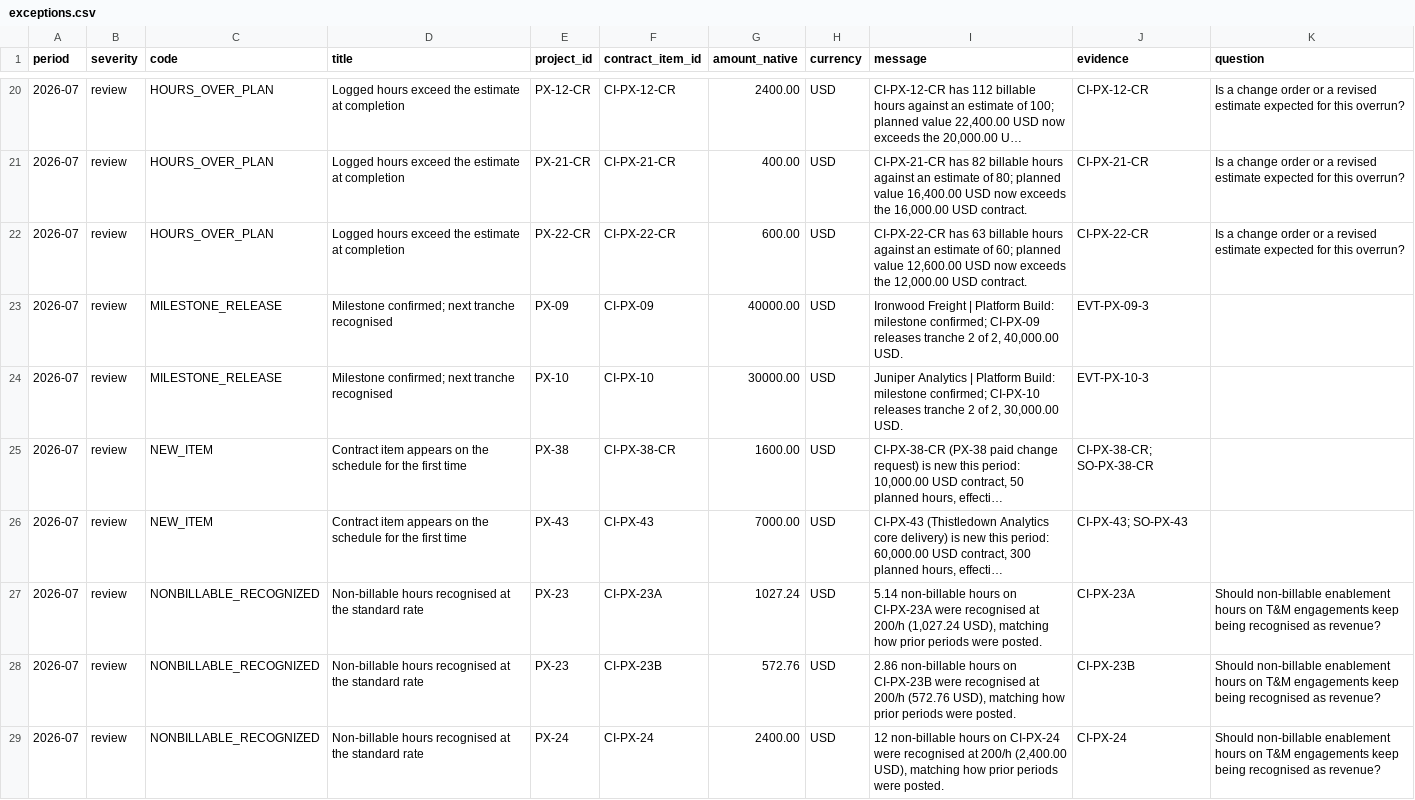
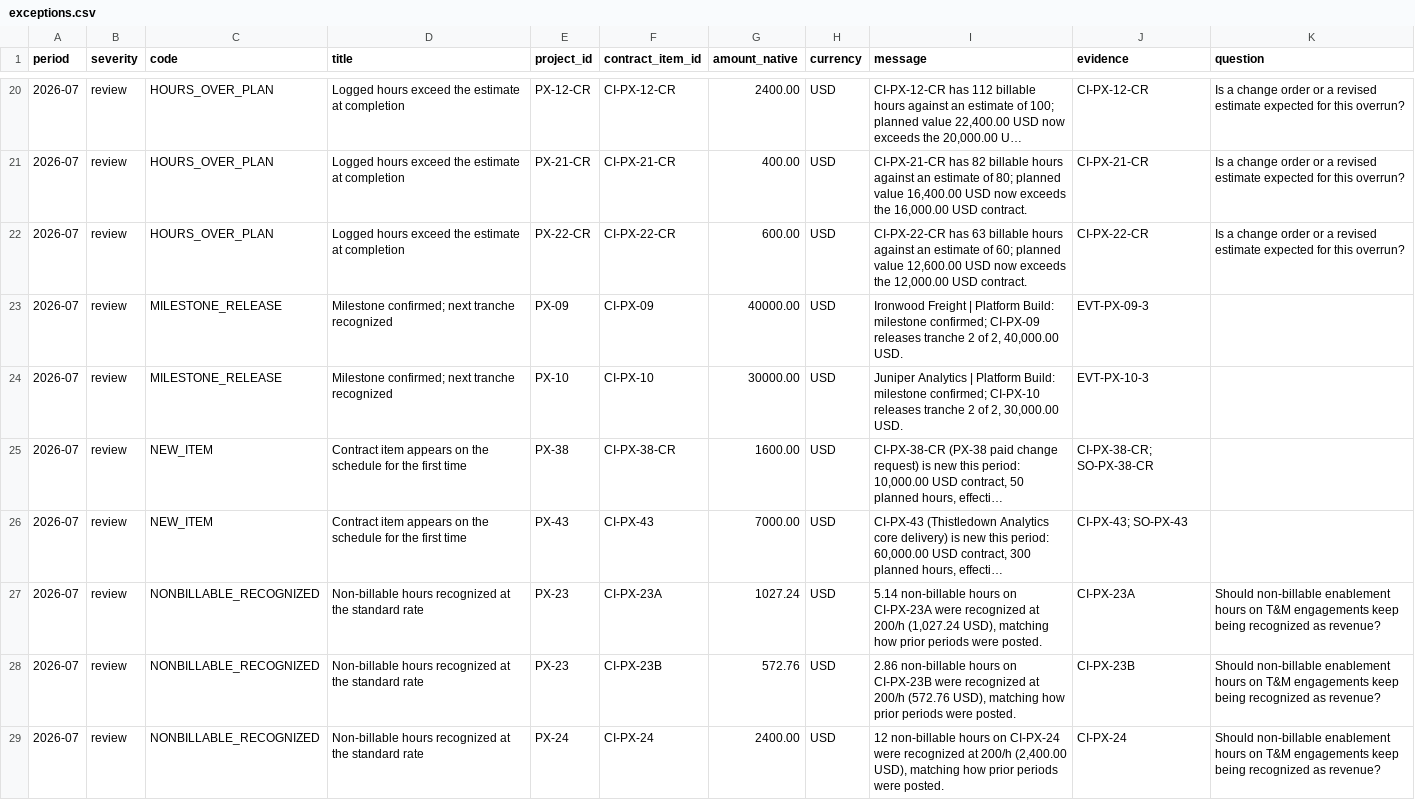
Before and after one commit to yyardi/psclose, a CSV file: out/2026-07/exceptions.csv, drawn as a sheet; only a part is shown, gaps mark what is left out; long unchanged cells end in …; the diff covers the shown part only; the diff names each change by its address in the sheet, - before the commit and + after, or states it on an @@ line.

```diff
--- a/out/2026-07/exceptions.csv
+++ b/out/2026-07/exceptions.csv
-D23:D24 (title): Milestone confirmed; next tranche recognised
+D23:D24 (title): Milestone confirmed; next tranche recognized
-D27:D29 (title): Non-billable hours recognised at the…
+D27:D29 (title): Non-billable hours recognized at the…
-I27 (message): …CI-PX-23A were recognised at 200/h…
+I27 (message): …CI-PX-23A were recognized at 200/h…
-K27:K29 (question): …keep being recognised as revenue?
+K27:K29 (question): …keep being recognized as revenue?
-I28 (message): …CI-PX-23B were recognised at 200/h…
+I28 (message): …CI-PX-23B were recognized at 200/h…
-I29 (message): …CI-PX-24 were recognised at 200/h…
+I29 (message): …CI-PX-24 were recognized at 200/h…
```
Also changed, not shown: 25 edited cells elsewhere in this file, out/2026-07/schedule_walk.csv, 11 other files.
